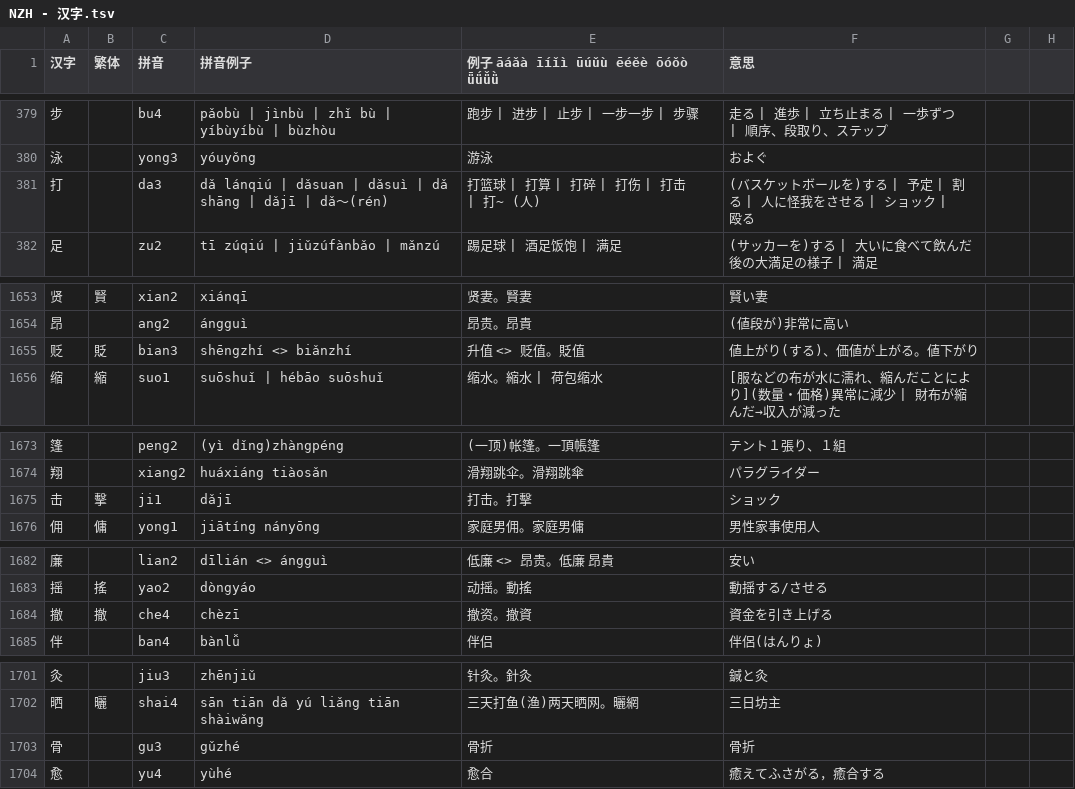
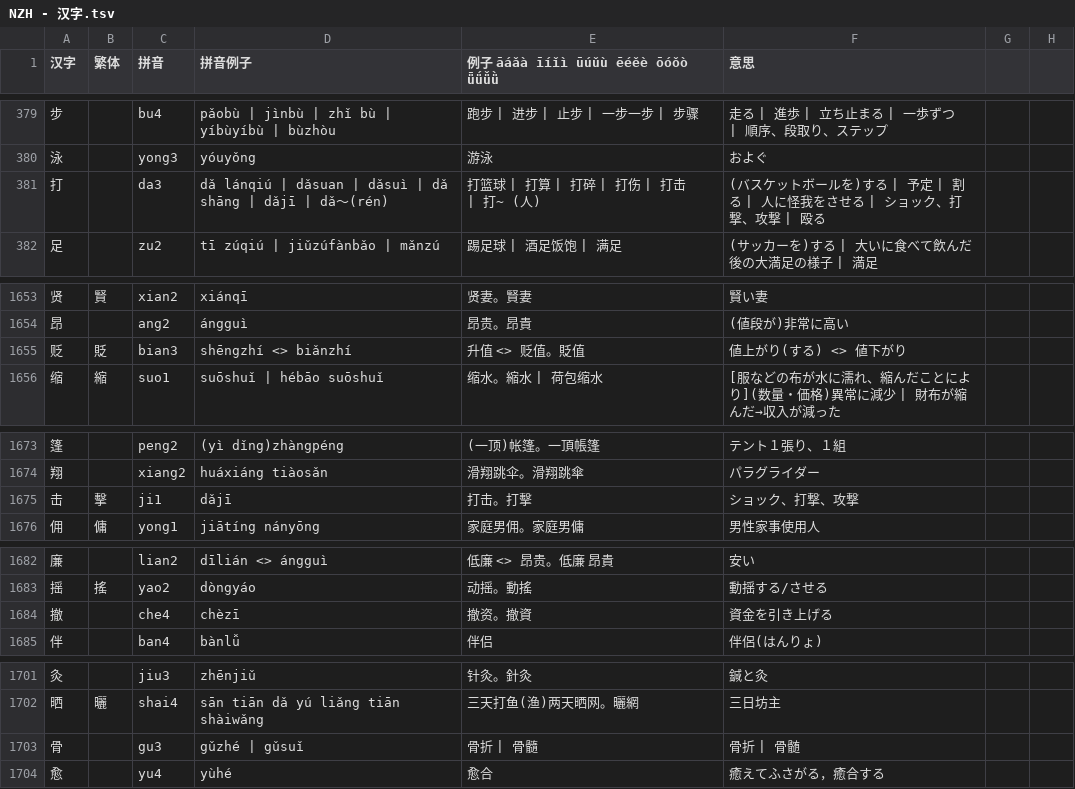
Before and after one commit to jdwebdev/NZH, a TSV file: tsv/NZH - 汉字.tsv, drawn as a sheet; only a part is shown, gaps mark what is left out.

```diff
--- a/tsv/NZH - 汉字.tsv
+++ b/tsv/NZH - 汉字.tsv
@@ -380,3 +380,3 @@
 泳		yong3	yóuyǒng	游泳	およぐ		
-打		da3	dǎ lánqiú | dǎsuan | dǎsuì | dǎ shāng | dǎjī | dǎ～(rén)	打篮球 | 打算 | 打碎 | 打伤 | 打击 | 打~ (人)	(バスケットボールを)する | 予定 | 割る | 人に怪我をさせる | ショック | 殴る		
+打		da3	dǎ lánqiú | dǎsuan | dǎsuì | dǎ shāng | dǎjī | dǎ～(rén)	打篮球 | 打算 | 打碎 | 打伤 | 打击 | 打~ (人)	(バスケットボールを)する | 予定 | 割る | 人に怪我をさせる | ショック、打撃、攻撃 | 殴る		
 足		zu2	tī zúqiú | jiǔzúfànbǎo | mǎnzú	踢足球 | 酒足饭饱 | 满足	(サッカーを)する | 大いに食べて飲んだ後の大満足の様子 | 満足		
@@ -1654,3 +1654,3 @@
 昂		ang2	ángguì	昂贵。昂貴	(値段が)非常に高い		
-贬	貶	bian3	shēngzhí <> biǎnzhí	升值 <> 贬值。貶值	値上がり(する)、価値が上がる。値下がり		
+贬	貶	bian3	shēngzhí <> biǎnzhí	升值 <> 贬值。貶值	値上がり(する) <> 値下がり		
 缩	縮	suo1	suōshuǐ | hébāo suōshuǐ	缩水。縮水 | 荷包缩水	[服などの布が水に濡れ、縮んだことにより](数量・価格)異常に減少 | 財布が縮んだ→収入が減った		
@@ -1674,3 +1674,3 @@
 翔		xiang2	huáxiáng tiàosǎn	滑翔跳伞。滑翔跳傘	パラグライダー		
-击	擊	ji1	dǎjī	打击。打擊	ショック		
+击	擊	ji1	dǎjī	打击。打擊	ショック、打撃、攻撃		
 佣	傭	yong1	jiātíng nányōng	家庭男佣。家庭男傭	男性家事使用人		
@@ -1683,3 +1683,3 @@
 摇	搖	yao2	dòngyáo	动摇。動搖	動揺する/させる		
-撤	撤	che4	chèzī	撤资。撤資	資金を引き上げる		
+撤		che4	chèzī	撤资。撤資	資金を引き上げる		
 伴		ban4	bànlǚ	伴侣	伴侶(はんりょ)		
@@ -1702,3 +1702,3 @@
 晒	曬	shai4	sān tiān dǎ yú liǎng tiān shàiwǎng	三天打鱼(渔)两天晒网。曬網	三日坊主		
-骨		gu3	gǔzhé	骨折	骨折		
+骨		gu3	gǔzhé | gǔsuǐ	骨折 | 骨髓	骨折 | 骨髄		
 愈		yu4	yùhé	愈合	癒えてふさがる，癒合する		
```
Also changed, not shown: tsv/NZH - 本気で学ぶ中国語.tsv.
